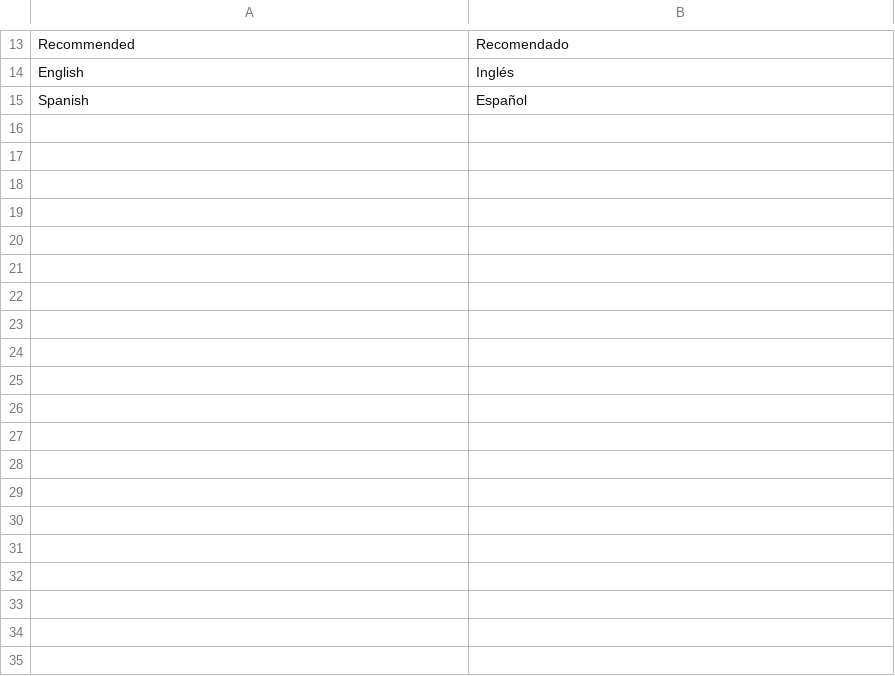
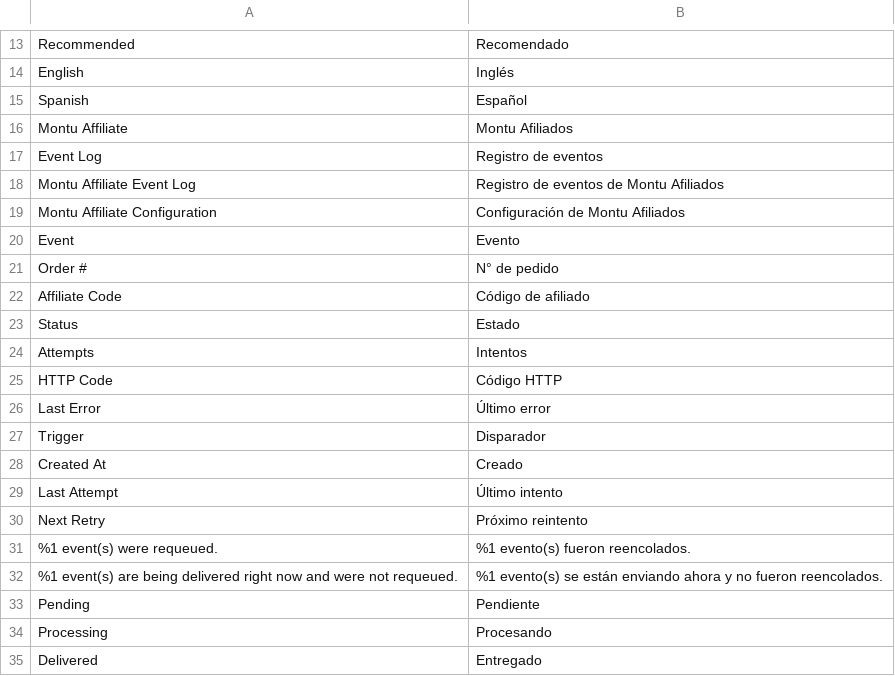
Before and after one commit to montu-io/magento, a CSV file: i18n/es_CL.csv, drawn as a sheet; only a part is shown, gaps mark what is left out; the diff covers the shown part only; the diff names each change by its address in the sheet, - before the commit and + after, or states it on an @@ line.

Commit message:
docs(magento): document module v2.0.0 and update translations

```diff
--- a/i18n/es_CL.csv
+++ b/i18n/es_CL.csv
+row 16: Montu Affiliate | Montu Afiliados
+row 17: Event Log | Registro de eventos
+row 18: Montu Affiliate Event Log | Registro de eventos de Montu Afiliados
+row 19: Montu Affiliate Configuration | Configuración de Montu Afiliados
+row 20: Event | Evento
+row 21: Order # | N° de pedido
+row 22: Affiliate Code | Código de afiliado
+row 23: Status | Estado
+row 24: Attempts | Intentos
+row 25: HTTP Code | Código HTTP
+row 26: Last Error | Último error
+row 27: Trigger | Disparador
+row 28: Created At | Creado
+row 29: Last Attempt | Último intento
+row 30: Next Retry | Próximo reintento
+row 31: %1 event(s) were requeued. | %1 evento(s) fueron reencolados.
+row 32: %1 event(s) are being delivered right now and were not requeued. | %1 evento(s) se están enviando ahora y no fueron reencolados.
+row 33: Pending | Pendiente
+row 34: Processing | Procesando
+row 35: Delivered | Entregado
```
Also changed, not shown: 34 added rows elsewhere in this file, i18n/es_ES.csv, 4 other files.
